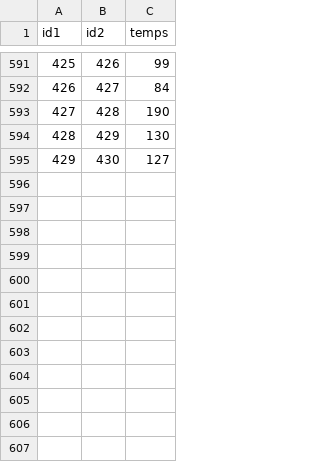
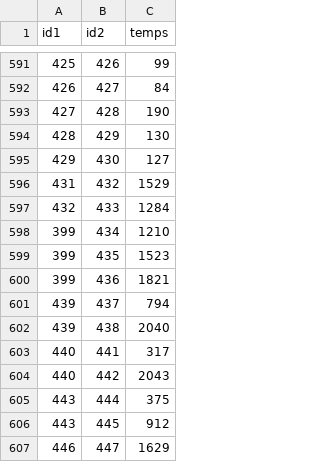
Before and after one commit to UPECSchoolProjects/SAE2.01-DevObjet, a CSV file: CSV/relations.csv, drawn as a sheet; only a part is shown, gaps mark what is left out.

```diff
--- a/CSV/relations.csv
+++ b/CSV/relations.csv
@@ -595 +595,13 @@ id1;id2;temps
 429;430;127
+431;432;1529
+432;433;1284
+399;434;1210
+399;435;1523
+399;436;1821
+439;437;794
+439;438;2040
+440;441;317
+440;442;2043
+443;444;375
+443;445;912
+446;447;1629
```
Also changed, not shown: CSV/stations.csv.
